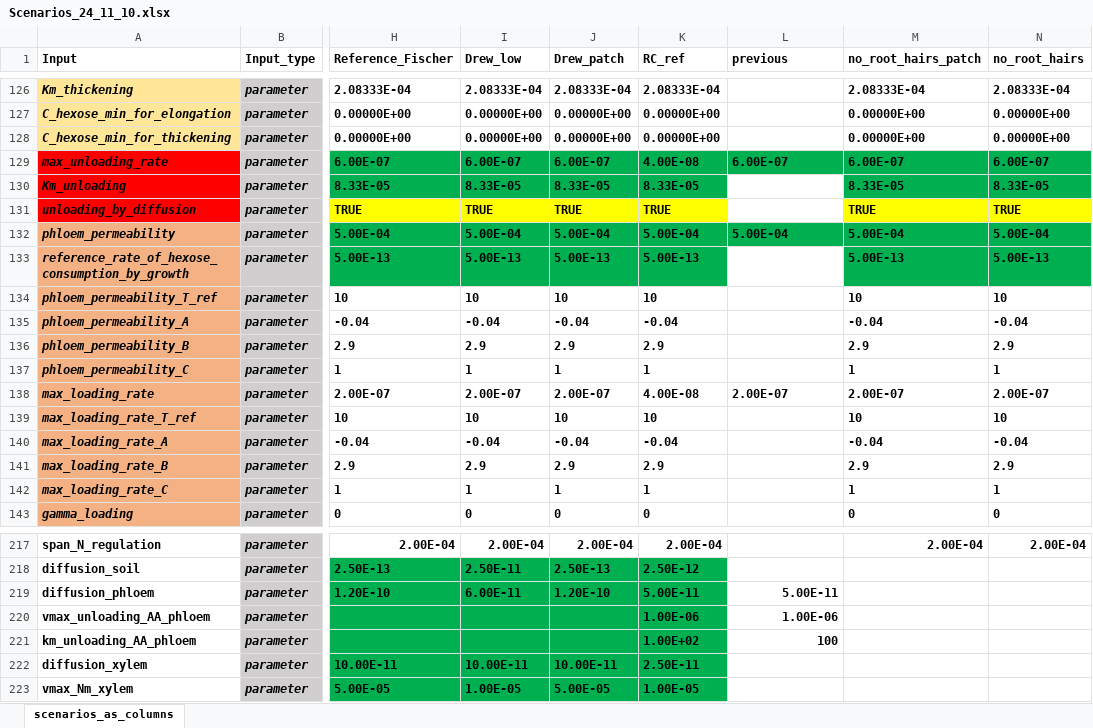
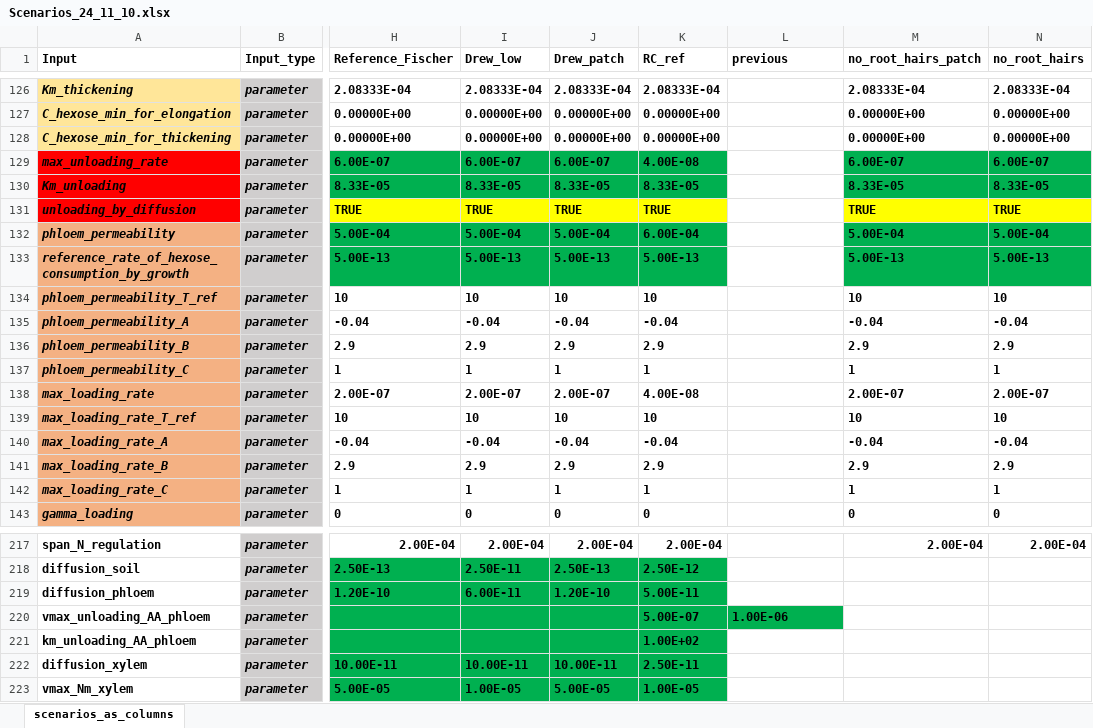
Before and after one commit to GeraultTr/Root_BRIDGES, an Excel workbook: simulations/inputs/Scenarios_24_11_10.xlsx, sheet scenarios_as_columns, drawn as a sheet; only a part is shown, gaps mark what is left out; values as stored, in another font and other column widths than the file's, no borders; conditional formats not drawn; the diff names each change by its address in the sheet, - before the commit and + after, or states it on an @@ line.

```diff
--- a/simulations/inputs/Scenarios_24_11_10.xlsx (sheet scenarios_as_columns)
+++ b/simulations/inputs/Scenarios_24_11_10.xlsx (sheet scenarios_as_columns)
-L129 (previous): 6.00E-07
+L129 (previous): (empty)
-L129 fill: #00B050
+L129 fill: none
-K132 (RC_ref): 5.00E-04
+K132 (RC_ref): 6.00E-04
-L132 (previous): 5.00E-04
+L132 (previous): (empty)
-L132 fill: #00B050
+L132 fill: none
-L138 (previous): 2.00E-07
+L138 (previous): (empty)
-L219 (previous): 5.00E-11
+L219 (previous): (empty)
-K220 (RC_ref): 1.00E-06
+K220 (RC_ref): 5.00E-07
@@ L220 fill: none → #00B050, alignment: right → left @@
-L221 (previous): 100
+L221 (previous): (empty)
```
Also changed, not shown: formulas that keep their value, 1 other file.
